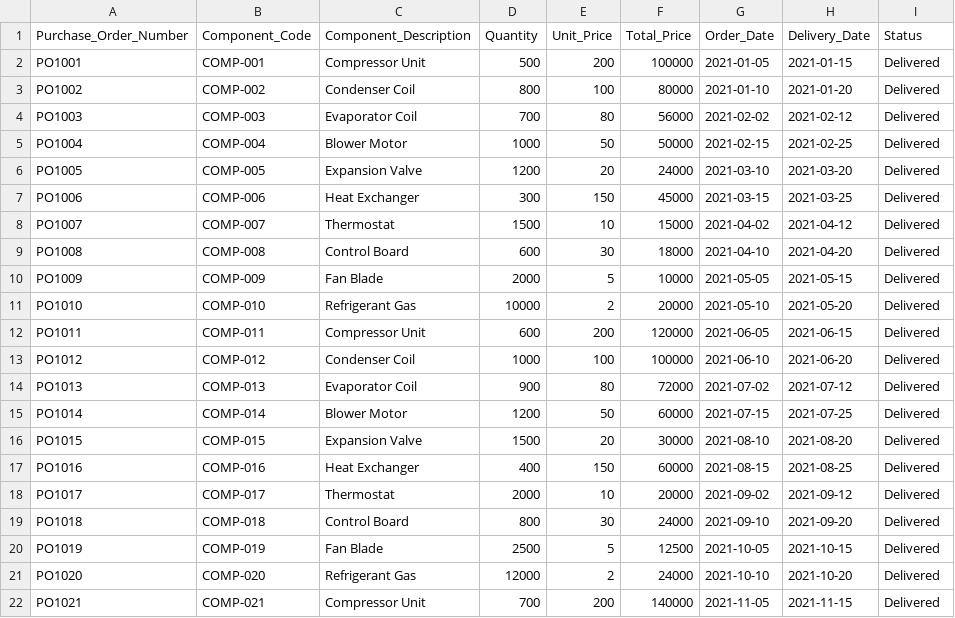
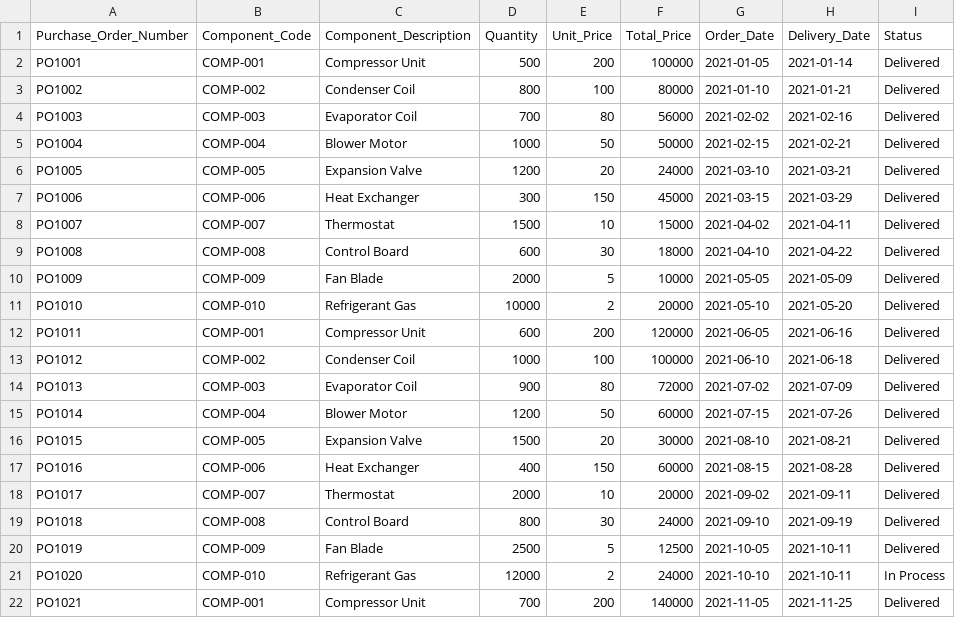
Before and after one commit to tonhwk/data_analysis, a CSV file: Real World Data/Direct Purchases KPI Analysis/daikin_purchase_orders.csv, drawn as a sheet; only a part is shown; the diff covers the shown part only.

```diff
--- a/Real World Data/Direct Purchases KPI Analysis/daikin_purchase_orders.csv
+++ b/Real World Data/Direct Purchases KPI Analysis/daikin_purchase_orders.csv
@@ -1,22 +1,22 @@
 Purchase_Order_Number,Component_Code,Component_Description,Quantity,Unit_Price,Total_Price,Order_Date,Delivery_Date,Status
-PO1001,COMP-001,Compressor Unit,500,200,100000,2021-01-05,2021-01-15,Delivered
-PO1002,COMP-002,Condenser Coil,800,100,80000,2021-01-10,2021-01-20,Delivered
-PO1003,COMP-003,Evaporator Coil,700,80,56000,2021-02-02,2021-02-12,Delivered
-PO1004,COMP-004,Blower Motor,1000,50,50000,2021-02-15,2021-02-25,Delivered
-PO1005,COMP-005,Expansion Valve,1200,20,24000,2021-03-10,2021-03-20,Delivered
-PO1006,COMP-006,Heat Exchanger,300,150,45000,2021-03-15,2021-03-25,Delivered
-PO1007,COMP-007,Thermostat,1500,10,15000,2021-04-02,2021-04-12,Delivered
-PO1008,COMP-008,Control Board,600,30,18000,2021-04-10,2021-04-20,Delivered
-PO1009,COMP-009,Fan Blade,2000,5,10000,2021-05-05,2021-05-15,Delivered
+PO1001,COMP-001,Compressor Unit,500,200,100000,2021-01-05,2021-01-14,Delivered
+PO1002,COMP-002,Condenser Coil,800,100,80000,2021-01-10,2021-01-21,Delivered
+PO1003,COMP-003,Evaporator Coil,700,80,56000,2021-02-02,2021-02-16,Delivered
+PO1004,COMP-004,Blower Motor,1000,50,50000,2021-02-15,2021-02-21,Delivered
+PO1005,COMP-005,Expansion Valve,1200,20,24000,2021-03-10,2021-03-21,Delivered
+PO1006,COMP-006,Heat Exchanger,300,150,45000,2021-03-15,2021-03-29,Delivered
+PO1007,COMP-007,Thermostat,1500,10,15000,2021-04-02,2021-04-11,Delivered
+PO1008,COMP-008,Control Board,600,30,18000,2021-04-10,2021-04-22,Delivered
+PO1009,COMP-009,Fan Blade,2000,5,10000,2021-05-05,2021-05-09,Delivered
 PO1010,COMP-010,Refrigerant Gas,10000,2,20000,2021-05-10,2021-05-20,Delivered
-PO1011,COMP-011,Compressor Unit,600,200,120000,2021-06-05,2021-06-15,Delivered
-PO1012,COMP-012,Condenser Coil,1000,100,100000,2021-06-10,2021-06-20,Delivered
-PO1013,COMP-013,Evaporator Coil,900,80,72000,2021-07-02,2021-07-12,Delivered
-PO1014,COMP-014,Blower Motor,1200,50,60000,2021-07-15,2021-07-25,Delivered
-PO1015,COMP-015,Expansion Valve,1500,20,30000,2021-08-10,2021-08-20,Delivered
-PO1016,COMP-016,Heat Exchanger,400,150,60000,2021-08-15,2021-08-25,Delivered
-PO1017,COMP-017,Thermostat,2000,10,20000,2021-09-02,2021-09-12,Delivered
-PO1018,COMP-018,Control Board,800,30,24000,2021-09-10,2021-09-20,Delivered
-PO1019,COMP-019,Fan Blade,2500,5,12500,2021-10-05,2021-10-15,Delivered
-PO1020,COMP-020,Refrigerant Gas,12000,2,24000,2021-10-10,2021-10-20,Delivered
-PO1021,COMP-021,Compressor Unit,700,200,140000,2021-11-05,2021-11-15,Delivered
+PO1011,COMP-001,Compressor Unit,600,200,120000,2021-06-05,2021-06-16,Delivered
+PO1012,COMP-002,Condenser Coil,1000,100,100000,2021-06-10,2021-06-18,Delivered
+PO1013,COMP-003,Evaporator Coil,900,80,72000,2021-07-02,2021-07-09,Delivered
+PO1014,COMP-004,Blower Motor,1200,50,60000,2021-07-15,2021-07-26,Delivered
+PO1015,COMP-005,Expansion Valve,1500,20,30000,2021-08-10,2021-08-21,Delivered
+PO1016,COMP-006,Heat Exchanger,400,150,60000,2021-08-15,2021-08-28,Delivered
+PO1017,COMP-007,Thermostat,2000,10,20000,2021-09-02,2021-09-11,Delivered
+PO1018,COMP-008,Control Board,800,30,24000,2021-09-10,2021-09-19,Delivered
+PO1019,COMP-009,Fan Blade,2500,5,12500,2021-10-05,2021-10-11,Delivered
+PO1020,COMP-010,Refrigerant Gas,12000,2,24000,2021-10-10,2021-10-11,In Process
+PO1021,COMP-001,Compressor Unit,700,200,140000,2021-11-05,2021-11-25,Delivered
```
Also changed, not shown: 54 edited cells elsewhere in this file, 13 other files.
